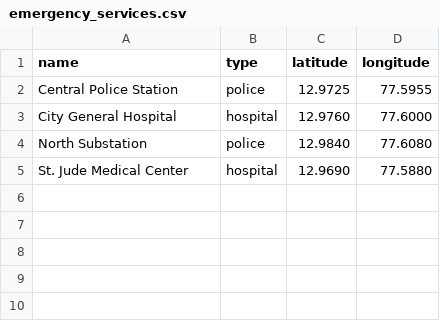
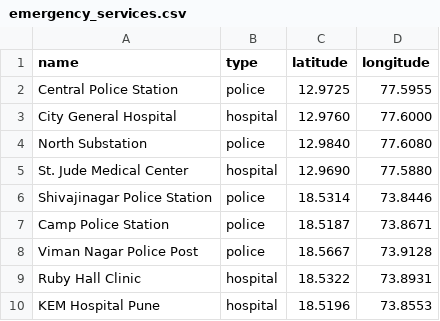
Before and after one commit to ashutoshshelar2409-prog/SafeGuard-Safety-Engine, a CSV file: data/raw/emergency_services.csv, drawn as a sheet; the diff names each change by its address in the sheet, - before the commit and + after, or states it on an @@ line.

```diff
--- a/data/raw/emergency_services.csv
+++ b/data/raw/emergency_services.csv
+row 6: Shivajinagar Police Station | police | 18.5314 | 73.8446
+row 7: Camp Police Station | police | 18.5187 | 73.8671
+row 8: Viman Nagar Police Post | police | 18.5667 | 73.9128
+row 9: Ruby Hall Clinic | hospital | 18.5322 | 73.8931
+row 10: KEM Hospital Pune | hospital | 18.5196 | 73.8553
```
Also changed, not shown: data/raw/crime.csv, data/raw/infrastructure.csv, 2 other files.
